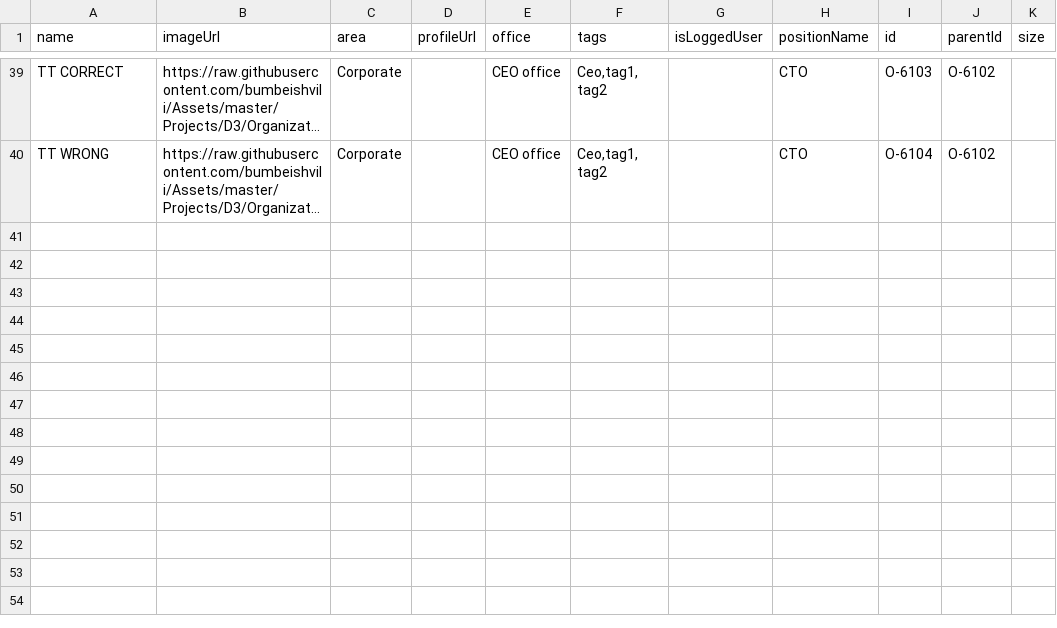
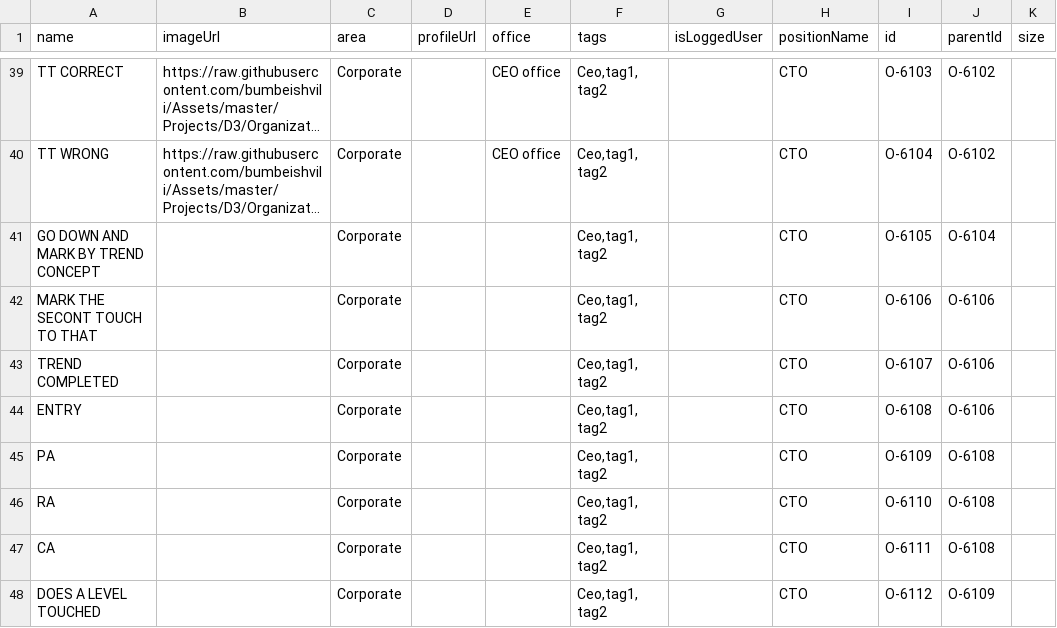
Before and after one commit to mmiuser2484/web-tesst, a CSV file: org (1).csv, drawn as a sheet; only a part is shown, gaps mark what is left out; long unchanged cells end in …; the diff names each change by its address in the sheet, - before the commit and + after, or states it on an @@ line.

Commit message:
Add files via upload

```diff
--- a/org (1).csv
+++ b/org (1).csv
+row 41: GO DOWN AND MARK BY TREND CONCEPT |  | Corporate |  |  | Ceo,tag1, tag2 |  | CTO | O-6105 | O-6104
+row 42: MARK THE SECONT TOUCH TO THAT |  | Corporate |  |  | Ceo,tag1, tag2 |  | CTO | O-6106 | O-6106
+row 43: TREND COMPLETED |  | Corporate |  |  | Ceo,tag1, tag2 |  | CTO | O-6107 | O-6106
+row 44: ENTRY |  | Corporate |  |  | Ceo,tag1, tag2 |  | CTO | O-6108 | O-6106
+row 45: PA |  | Corporate |  |  | Ceo,tag1, tag2 |  | CTO | O-6109 | O-6108
+row 46: RA |  | Corporate |  |  | Ceo,tag1, tag2 |  | CTO | O-6110 | O-6108
+row 47: CA |  | Corporate |  |  | Ceo,tag1, tag2 |  | CTO | O-6111 | O-6108
+row 48: DOES A LEVEL TOUCHED |  | Corporate |  |  | Ceo,tag1, tag2 |  | CTO | O-6112 | O-6109
```
